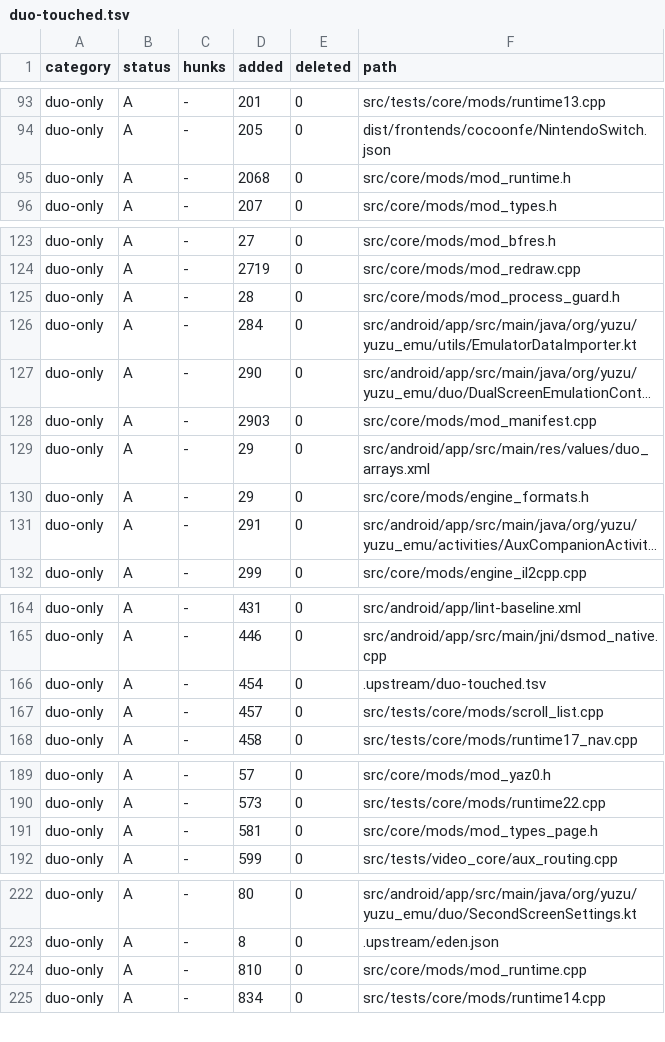
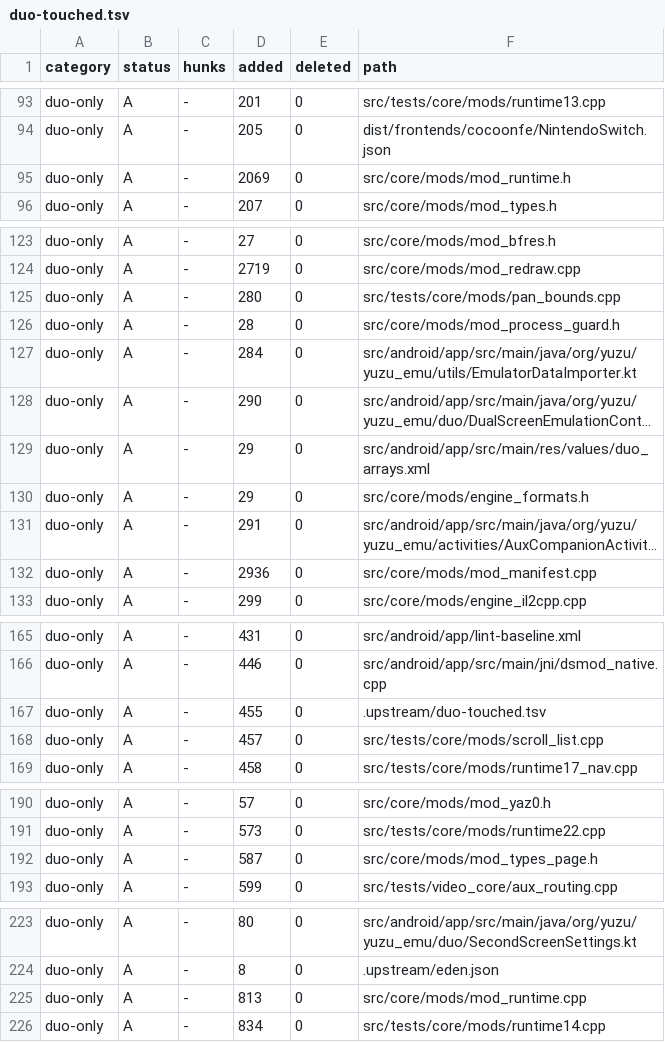
Before and after one commit to Sickops/eden-duo, a TSV file: .upstream/duo-touched.tsv, drawn as a sheet; only a part is shown, gaps mark what is left out; long unchanged cells end in …; removed rows and columns are numbered as before the commit, all else as after; the diff covers the shown part only; the diff names each change by its address in the sheet, - before the commit and + after, or states it on an @@ line.

```diff
--- a/.upstream/duo-touched.tsv
+++ b/.upstream/duo-touched.tsv
-D95 (added): 2068
+D95 (added): 2069
+row 125: duo-only | A | - | 280 | 0 | src/tests/core/mods/pan_bounds.cpp
-row 128: duo-only | A | - | 2903 | 0 | src/core/mods/mod_manifest.cpp
+row 132: duo-only | A | - | 2936 | 0 | src/core/mods/mod_manifest.cpp
-D167 (added): 454
+D167 (added): 455
-D192 (added): 581
+D192 (added): 587
-D225 (added): 810
+D225 (added): 813
```
Also changed, not shown: 2 added rows, 2 removed rows and 5 edited cells elsewhere in this file.
